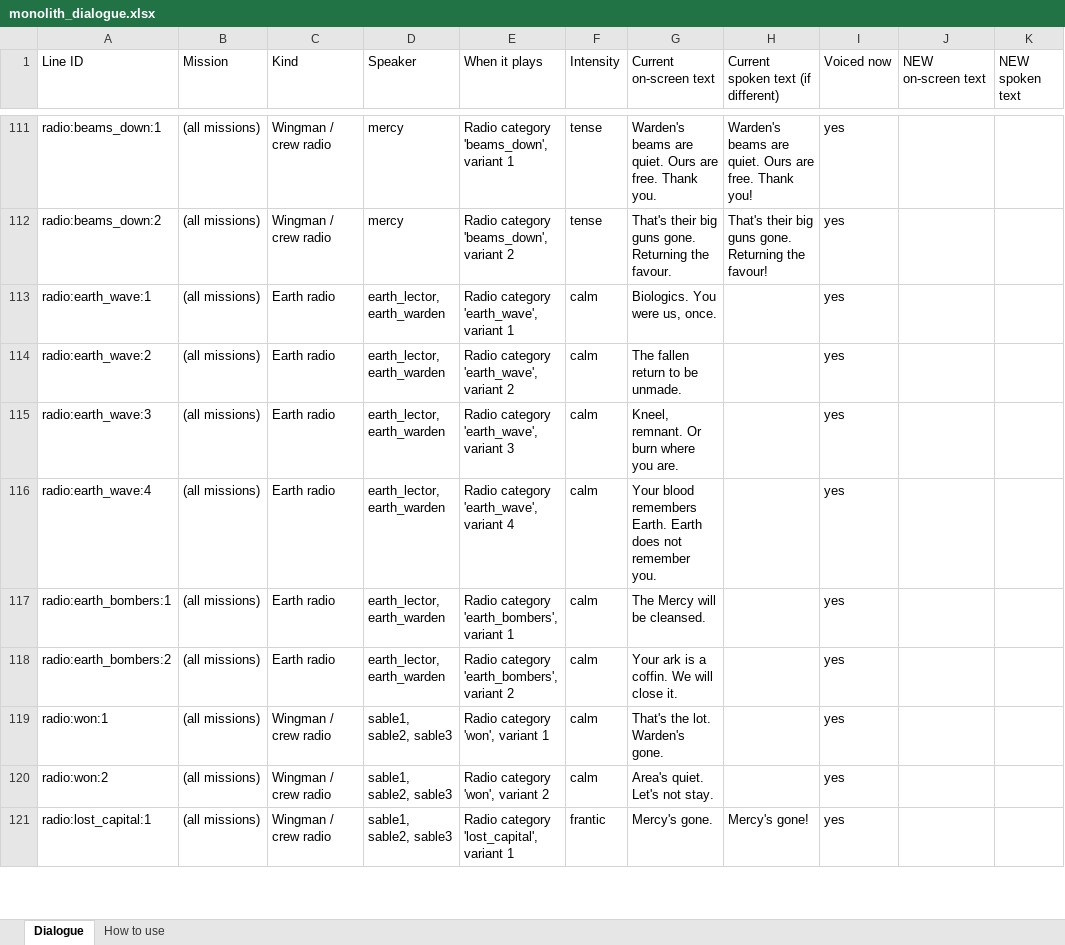
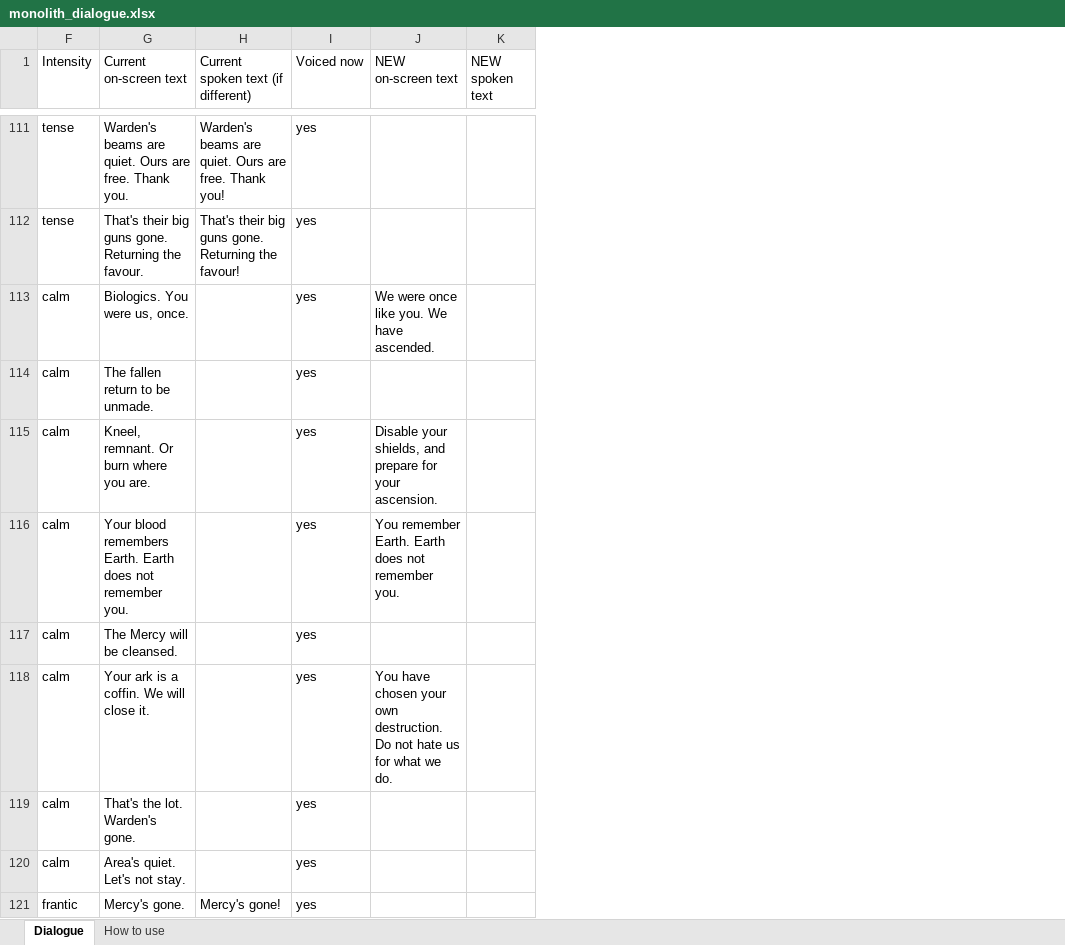
Before and after one commit to ChristopherMcAtackney/Monolith, an Excel workbook: design/dialogue/monolith_dialogue.xlsx, sheet Dialogue, drawn as a sheet; only a part is shown, gaps mark what is left out; values as stored, in another font and other column widths than the file's, no cell formats; the diff covers the shown part only; the diff names each change by its address in the sheet, - before the commit and + after, or states it on an @@ line.

```diff
--- a/design/dialogue/monolith_dialogue.xlsx (sheet Dialogue)
+++ b/design/dialogue/monolith_dialogue.xlsx (sheet Dialogue)
@@ column A (Line ID) hidden, rows 111-121: radio:beams_down:1 | radio:beams_down:2 | radio:earth_wave:1 | radio:earth_wave:2 | radio:earth_wave:3 | radio:earth_wave:4 | radio:earth_bombers:1 | radio:earth_bombers:2 | radio:won:1 | radio:won:2 | radio:lost_capital:1 @@
@@ column B (Mission) hidden, rows 111-121: all (all missions) @@
@@ column C (Kind) hidden, rows 111-121: Wingman / crew radio | Wingman / crew radio | Earth radio | Earth radio | Earth radio | Earth radio | Earth radio | Earth radio | Wingman / crew radio | Wingman / crew radio | Wingman / crew radio @@
@@ column D (Speaker) hidden, rows 111-121: mercy | mercy | earth_lector, earth_warden | earth_lector, earth_warden | earth_lector, earth_warden | earth_lector, earth_warden | earth_lector, earth_warden | earth_lector, earth_warden | sable1, sable2, sable3 | sable1, sable2, sable3 | sable1, sable2, sable3 @@
@@ column E (When it plays) hidden, rows 111-121: Radio category 'beams_down', variant 1 | Radio category 'beams_down', variant 2 | Radio category 'earth_wave', variant 1 | Radio category 'earth_wave', variant 2 | Radio category 'earth_wave', variant 3 | Radio category 'earth_wave', variant 4 | Radio category 'earth_bombers', variant 1 | Radio category 'earth_bombers', variant 2 | Radio category 'won', variant 1 | Radio category 'won', variant 2 | Radio category 'lost_capital', variant 1 @@
-J113 (NEW on-screen text): (empty)
+J113 (NEW on-screen text): We were once like you. We have ascended.
-J115 (NEW on-screen text): (empty)
+J115 (NEW on-screen text): Disable your shields, and prepare for your ascension.
-J116 (NEW on-screen text): (empty)
+J116 (NEW on-screen text): You remember Earth. Earth does not remember you.
-J118 (NEW on-screen text): (empty)
+J118 (NEW on-screen text): You have chosen your own destruction. Do not hate us for what we do.
```
Also changed, not shown: 29 removed rows and 26 edited cells elsewhere in this sheet, cell formats, 2 other files.
